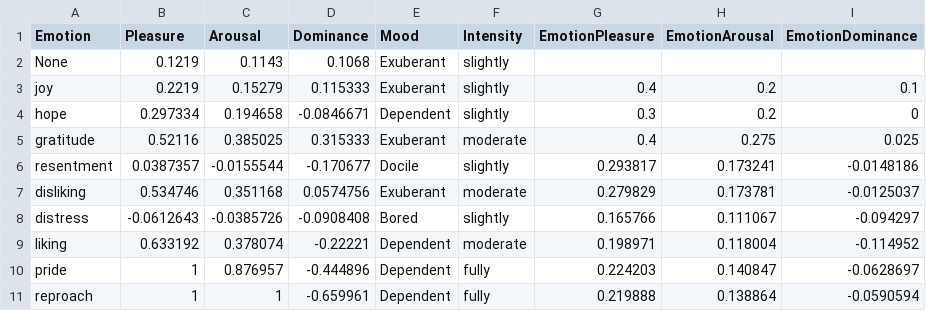
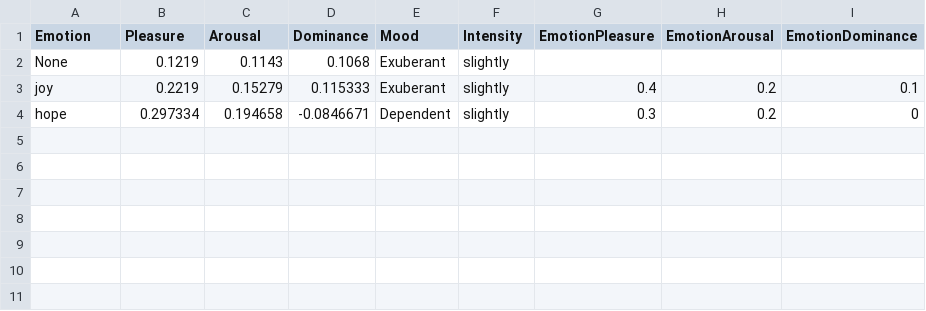
Before and after one commit to Bigvinn23/Emotional-BTrees, a CSV file: ALMA/output/-HighPosExtraNoMem.csv, drawn as a sheet.

```diff
--- a/ALMA/output/-HighPosExtraNoMem.csv
+++ b/ALMA/output/-HighPosExtraNoMem.csv
@@ -4,8 +4 @@ joy,0.2219,0.15279,0.115333,Exuberant,slightly,0.4,0.2,0.1
 hope,0.297334,0.194658,-0.0846671,Dependent,slightly,0.3,0.2,0
-gratitude,0.52116,0.385025,0.315333,Exuberant,moderate,0.4,0.275,0.025
-resentment,0.0387357,-0.0155544,-0.170677,Docile,slightly,0.293817,0.173241,-0.0148186
-disliking,0.534746,0.351168,0.0574756,Exuberant,moderate,0.279829,0.173781,-0.0125037
-distress,-0.0612643,-0.0385726,-0.0908408,Bored,slightly,0.165766,0.111067,-0.094297
-liking,0.633192,0.378074,-0.22221,Dependent,moderate,0.198971,0.118004,-0.114952
-pride,1,0.876957,-0.444896,Dependent,fully,0.224203,0.140847,-0.0628697
-reproach,1,1,-0.659961,Dependent,fully,0.219888,0.138864,-0.0590594
```
Also changed, not shown: 7 other files.
